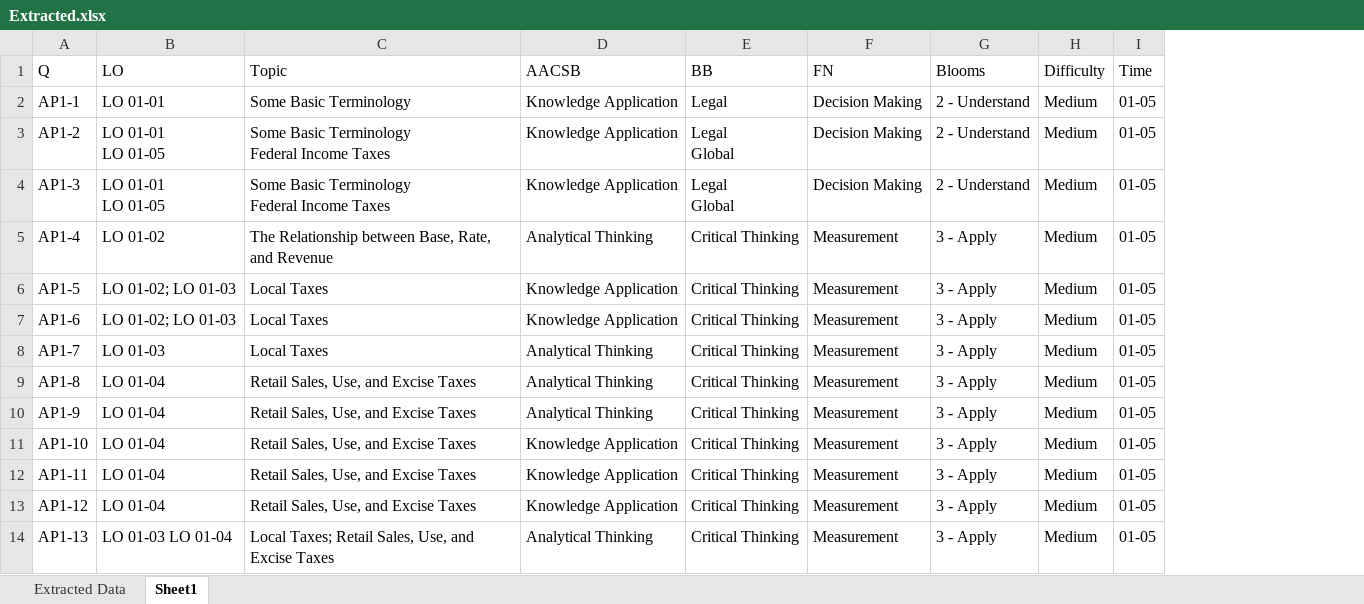
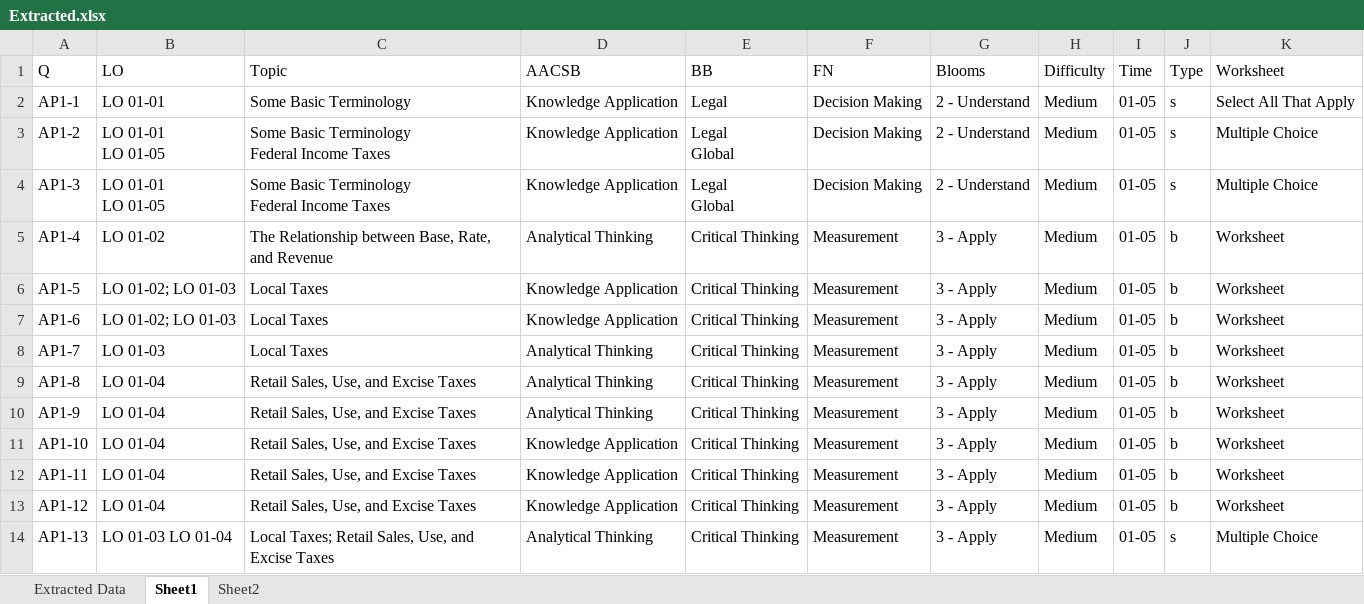
Before and after one commit to AkshayMAnvekar/fnaxml, an Excel workbook: Extracted.xlsx, sheet Sheet1, drawn as a sheet; only a part is shown; values as stored, in another font and other column widths than the file's, no borders; the diff names each change by its address in the sheet, - before the commit and + after, or states it on an @@ line.

```diff
--- a/Extracted.xlsx (sheet Sheet1)
+++ b/Extracted.xlsx (sheet Sheet1)
+sheet tab: Sheet2
+column J (Type), rows 2-14: s | s | s | b | b | b | b | b | b | b | b | b | s
+column K (Worksheet), rows 2-14: Select All That Apply | Multiple Choice | Multiple Choice | Worksheet | Worksheet | Worksheet | Worksheet | Worksheet | Worksheet | Worksheet | Worksheet | Worksheet | Multiple Choice
```
Also changed, not shown: sheet Extracted Data, Comparison.xlsx, ExcelTemplate.xlsx, 15 other files.
